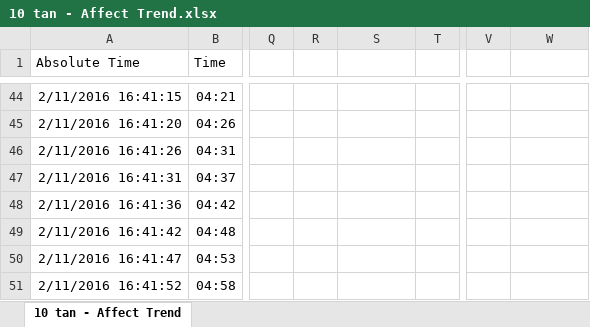
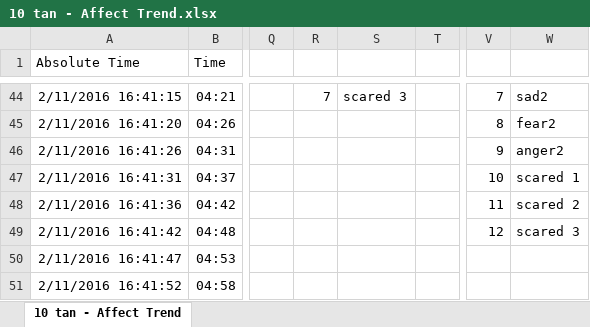
Before and after one commit to thealexhong/starship, an Excel workbook: Data_Files/Logs/10 tan - Affect Trend.xlsx, sheet 10 tan - Affect Trend, drawn as a sheet; only a part is shown, gaps mark what is left out; values as stored, in another font and other column widths than the file's, no borders; charts and pictures and table styles not drawn; the diff covers the shown part only; the diff names each change by its address in the sheet, - before the commit and + after, or states it on an @@ line.

```diff
--- a/Data_Files/Logs/10 tan - Affect Trend.xlsx (sheet 10 tan - Affect Trend)
+++ b/Data_Files/Logs/10 tan - Affect Trend.xlsx (sheet 10 tan - Affect Trend)
-R44: (empty)
+R44: 7
-S44: (empty)
+S44: scared 3
-V44: (empty)
+V44: 7
-W44: (empty)
+W44: sad2
-V45: (empty)
+V45: 8
-W45: (empty)
+W45: fear2
-V46: (empty)
+V46: 9
-W46: (empty)
+W46: anger2
-V47: (empty)
+V47: 10
-W47: (empty)
+W47: scared 1
-V48: (empty)
+V48: 11
-W48: (empty)
+W48: scared 2
-V49: (empty)
+V49: 12
-W49: (empty)
+W49: scared 3
```
Also changed, not shown: 31 edited cells elsewhere in this sheet, charts or pictures.
